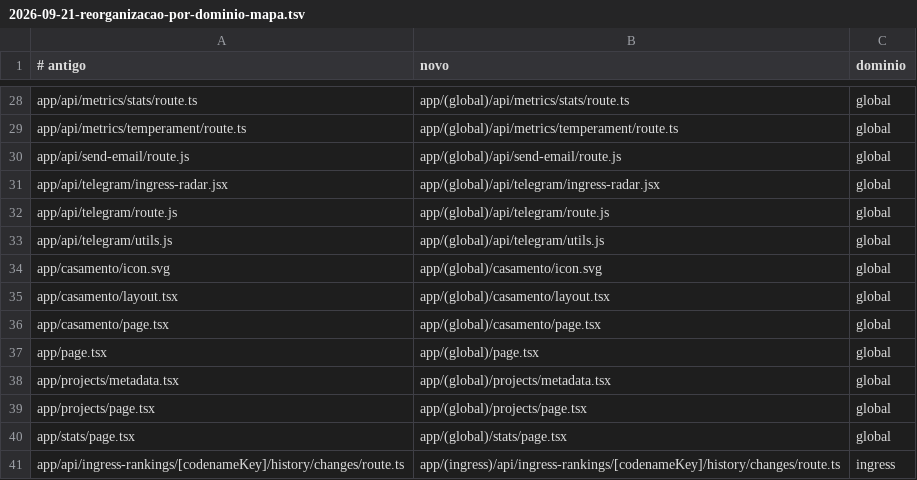
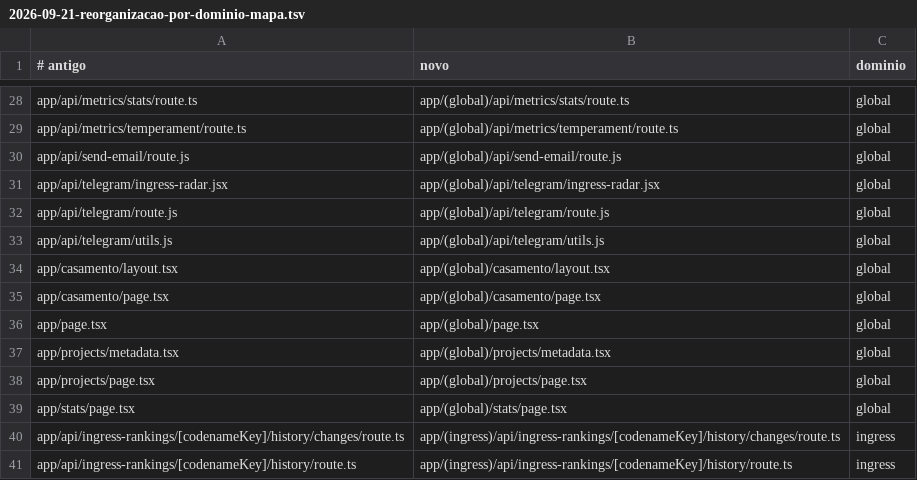
Before and after one commit to LuizCasara/site-casara, a TSV file: docs/superpowers/specs/2026-09-21-reorganizacao-por-dominio-mapa.tsv, drawn as a sheet; only a part is shown, gaps mark what is left out; the shorter side is filled out with more unchanged rows.

```diff
--- a/docs/superpowers/specs/2026-09-21-reorganizacao-por-dominio-mapa.tsv
+++ b/docs/superpowers/specs/2026-09-21-reorganizacao-por-dominio-mapa.tsv
@@ -33,3 +33,2 @@ app/api/telegram/route.js	app/(global)/api/telegram/route.js	global
 app/api/telegram/utils.js	app/(global)/api/telegram/utils.js	global
-app/casamento/icon.svg	app/(global)/casamento/icon.svg	global
 app/casamento/layout.tsx	app/(global)/casamento/layout.tsx	global
```
Also changed, not shown: 21 other files.
